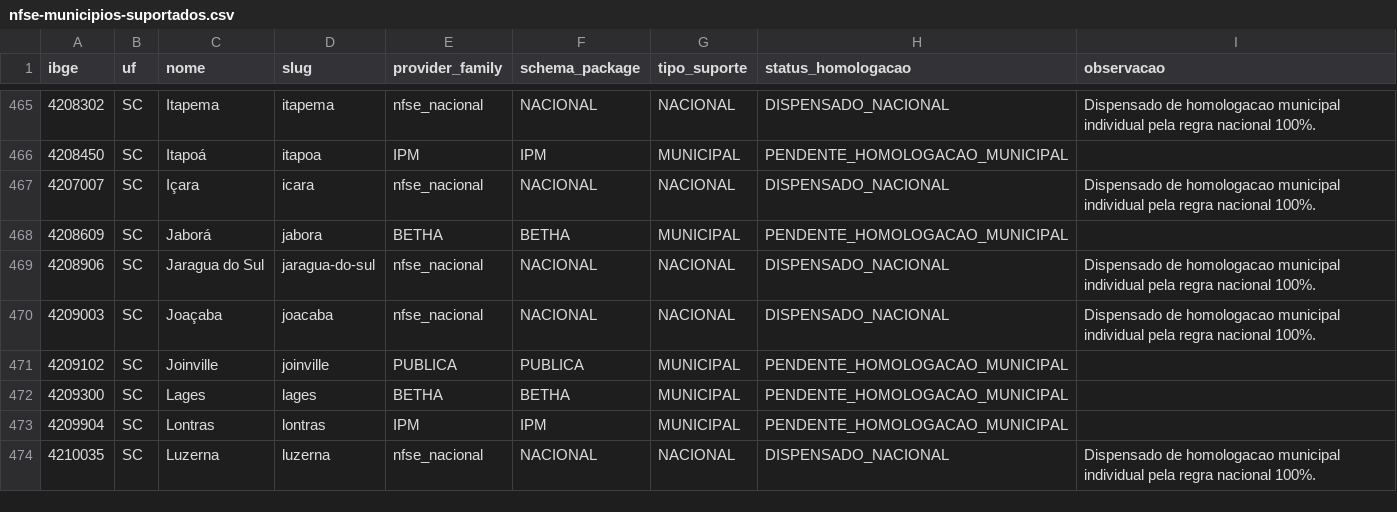
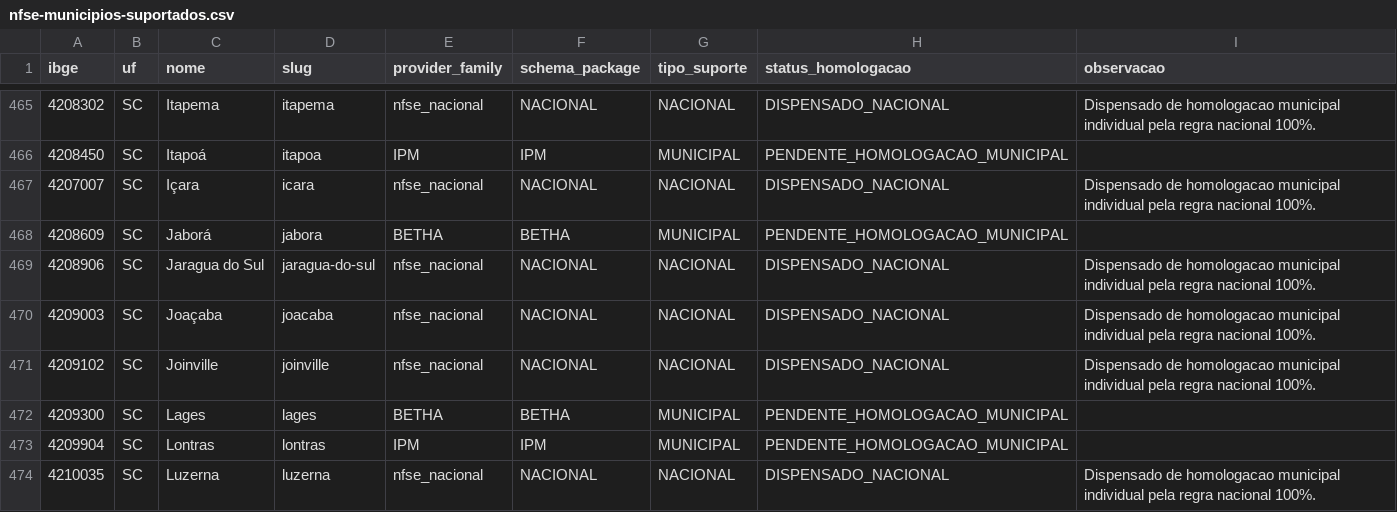
Before and after one commit to vora-sys/fiscal-core, a CSV file: docs/nfse-municipios-suportados.csv, drawn as a sheet; only a part is shown, gaps mark what is left out.

```diff
--- a/docs/nfse-municipios-suportados.csv
+++ b/docs/nfse-municipios-suportados.csv
@@ -470,3 +470,3 @@ ibge,uf,nome,slug,provider_family,schema_package,tipo_suporte,status_homologacao
 4209003,SC,Joaçaba,joacaba,nfse_nacional,NACIONAL,NACIONAL,DISPENSADO_NACIONAL,"Dispensado de homologacao municipal individual pela regra nacional 100%."
-4209102,SC,Joinville,joinville,PUBLICA,PUBLICA,MUNICIPAL,PENDENTE_HOMOLOGACAO_MUNICIPAL,
+4209102,SC,Joinville,joinville,nfse_nacional,NACIONAL,NACIONAL,DISPENSADO_NACIONAL,"Dispensado de homologacao municipal individual pela regra nacional 100%."
 4209300,SC,Lages,lages,BETHA,BETHA,MUNICIPAL,PENDENTE_HOMOLOGACAO_MUNICIPAL,
```
Also changed, not shown: docs/nfse-municipios-pendentes-homologacao.csv, 32 other files.
